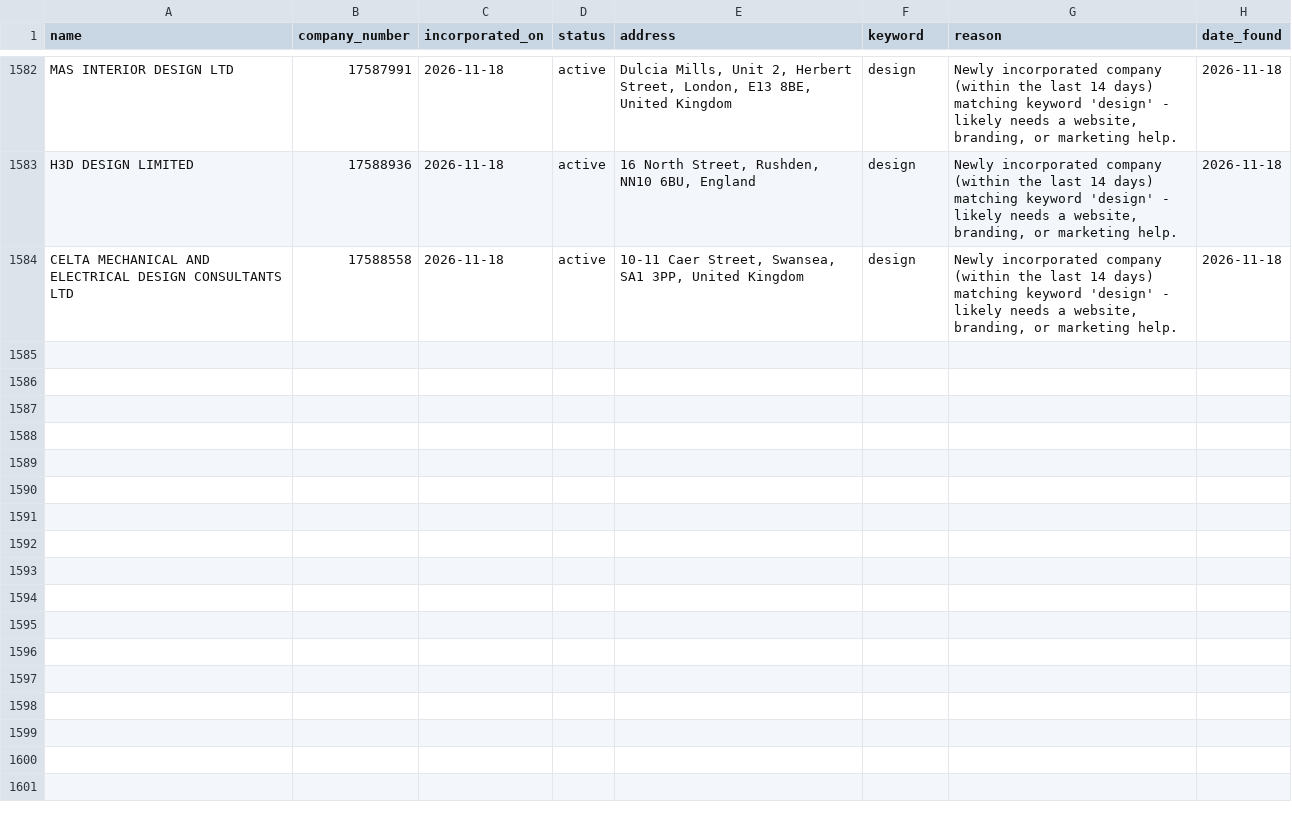
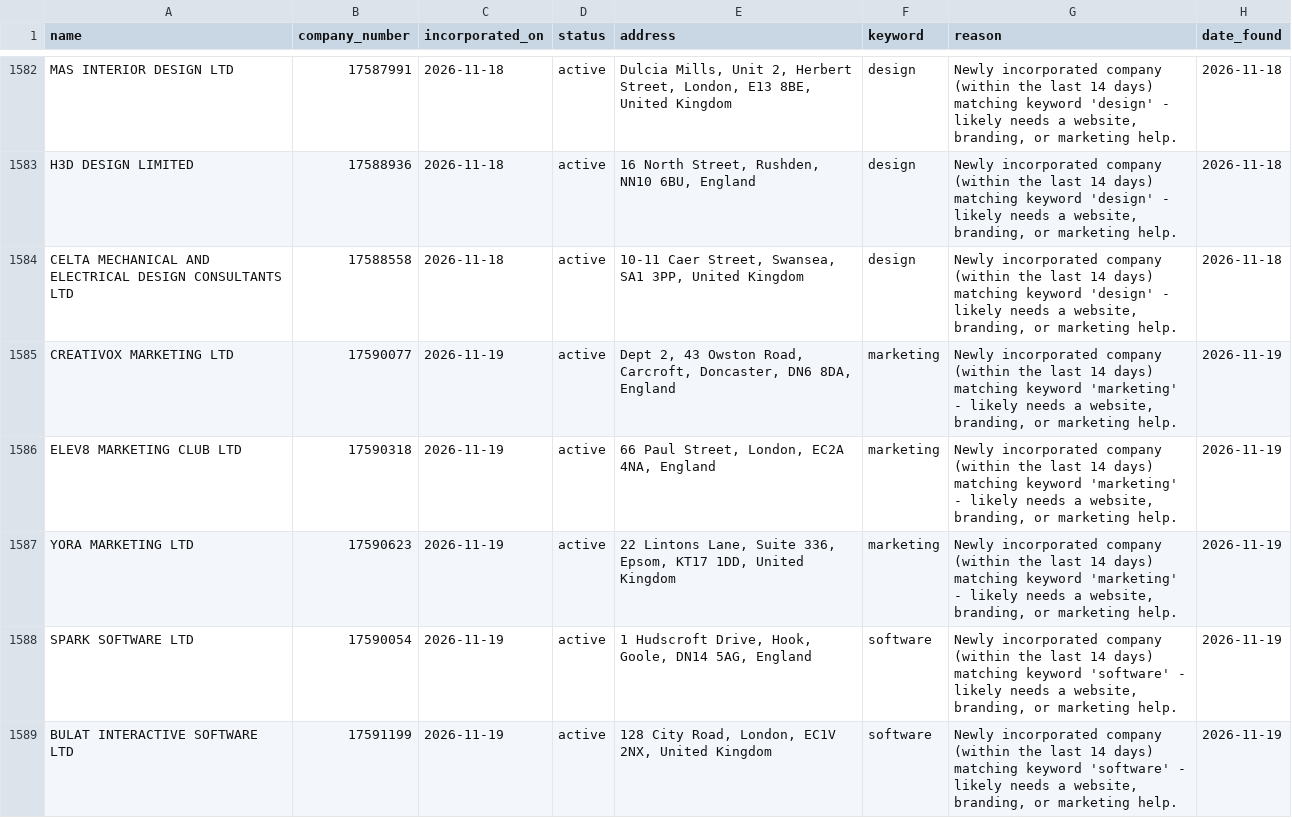
Before and after one commit to ashar-farooqui1/leads, a CSV file: data/leads_companies_house.csv, drawn as a sheet; only a part is shown, gaps mark what is left out; the diff covers the shown part only; the diff names each change by its address in the sheet, - before the commit and + after, or states it on an @@ line.

```diff
--- a/data/leads_companies_house.csv
+++ b/data/leads_companies_house.csv
+row 1585: CREATIVOX MARKETING LTD | 17590077 | 2026-11-19 | active | Dept 2, 43 Owston Road, Carcroft, Doncaster, DN6 8DA, England | marketing | Newly incorporated company (within the last 14 days) matching keyword 'marketing' - likely needs a website, branding, or marketing help. | 2026-11-19
+row 1586: ELEV8 MARKETING CLUB LTD | 17590318 | 2026-11-19 | active | 66 Paul Street, London, EC2A 4NA, England | marketing | Newly incorporated company (within the last 14 days) matching keyword 'marketing' - likely needs a website, branding, or marketing help. | 2026-11-19
+row 1587: YORA MARKETING LTD | 17590623 | 2026-11-19 | active | 22 Lintons Lane, Suite 336, Epsom, KT17 1DD, United Kingdom | marketing | Newly incorporated company (within the last 14 days) matching keyword 'marketing' - likely needs a website, branding, or marketing help. | 2026-11-19
+row 1588: SPARK SOFTWARE LTD | 17590054 | 2026-11-19 | active | 1 Hudscroft Drive, Hook, Goole, DN14 5AG, England | software | Newly incorporated company (within the last 14 days) matching keyword 'software' - likely needs a website, branding, or marketing help. | 2026-11-19
+row 1589: BULAT INTERACTIVE SOFTWARE LTD | 17591199 | 2026-11-19 | active | 128 City Road, London, EC1V 2NX, United Kingdom | software | Newly incorporated company (within the last 14 days) matching keyword 'software' - likely needs a website, branding, or marketing help. | 2026-11-19
```
Also changed, not shown: 15 added rows elsewhere in this file, data/leads_overpass.csv, 1 other file.
